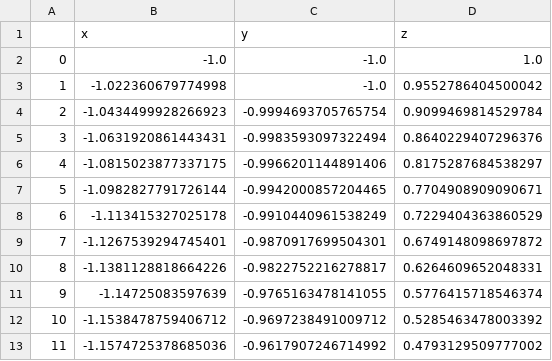
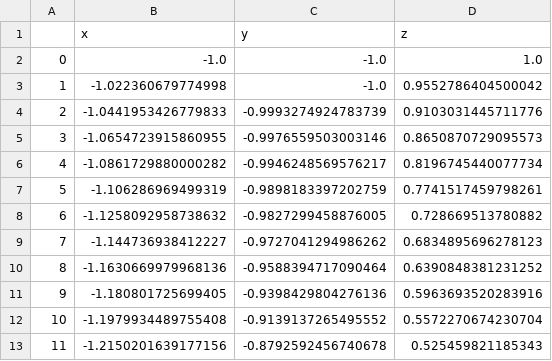
Before and after one commit to YouTelllMe/Cell-Chirality-Model, a CSV file: data_3.csv, drawn as a sheet; only a part is shown; the diff covers the shown part only.

```diff
--- a/data_3.csv
+++ b/data_3.csv
@@ -3,11 +3,11 @@
 1,-1.022360679774998,-1.0,0.9552786404500042
-2,-1.0434499928266923,-0.9994693705765754,0.9099469814529784
-3,-1.0631920861443431,-0.9983593097322494,0.8640229407296376
-4,-1.0815023877337175,-0.9966201144891406,0.8175287684538297
-5,-1.0982827791726144,-0.9942000857204465,0.7704908909090671
-6,-1.113415327025178,-0.9910440961538249,0.7229404363860529
-7,-1.1267539294745401,-0.9870917699504301,0.6749148098697872
-8,-1.1381128818664226,-0.9822752216278817,0.6264609652048331
-9,-1.14725083597639,-0.9765163478141055,0.5776415718546374
-10,-1.1538478759406712,-0.9697238491009712,0.5285463478003392
-11,-1.1574725378685036,-0.9617907246714992,0.4793129509777002
+2,-1.0441953426779833,-0.9993274924783739,0.9103031445711776
+3,-1.0654723915860955,-0.9976559503003146,0.8650870729095573
+4,-1.0861729880000282,-0.9946248569576217,0.8196745440077734
+5,-1.106286969499319,-0.9898183397202759,0.7741517459798261
+6,-1.1258092958738632,-0.9827299458876005,0.728669513780882
+7,-1.144736938412227,-0.9727041294986262,0.6834895696278123
+8,-1.1630669979968136,-0.9588394717090464,0.6390848381231252
+9,-1.180801725699405,-0.9398429804276136,0.5963693520283916
+10,-1.1979934489755408,-0.9139137265495552,0.5572270674230704
+11,-1.2150201639177156,-0.8792592456740678,0.525459821185343
```
Also changed, not shown: 27 edited cells elsewhere in this file, data_1.csv, data_2.csv, 8 other files.
